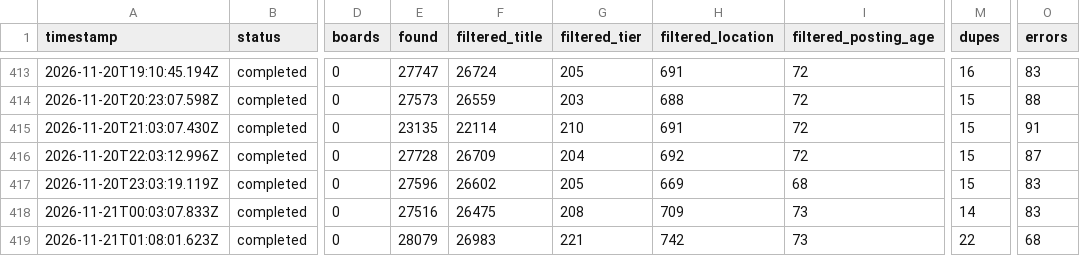
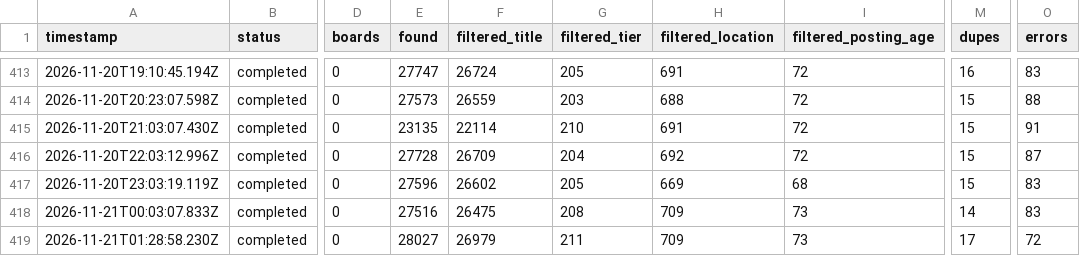
Before and after one commit to manpreetsinghpannu/finance-job-radar, a TSV file: data/scan-runs.tsv, drawn as a sheet; only a part is shown, gaps mark what is left out; the diff names each change by its address in the sheet, - before the commit and + after, or states it on an @@ line.

Commit message:
scan 2026-11-21T01:45Z

```diff
--- a/data/scan-runs.tsv
+++ b/data/scan-runs.tsv
-A419 (timestamp): 2026-11-21T01:08:01.623Z
+A419 (timestamp): 2026-11-21T01:28:58.230Z
-E419 (found): 28079
+E419 (found): 28027
-F419 (filtered_title): 26983
+F419 (filtered_title): 26979
-G419 (filtered_tier): 221
+G419 (filtered_tier): 211
-H419 (filtered_location): 742
+H419 (filtered_location): 709
-M419 (dupes): 22
+M419 (dupes): 17
-O419 (errors): 68
+O419 (errors): 72
```
Also changed, not shown: 7 other files.
